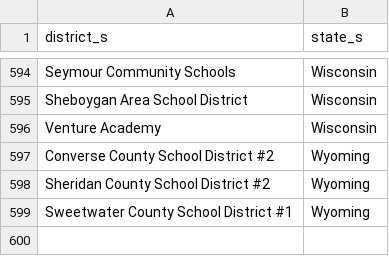
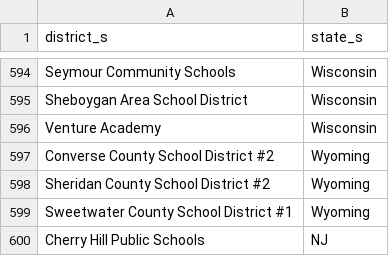
Before and after one commit to rodriguezjorgex/code-dot-org, a CSV file: pegasus/data/cdo-district-partners.csv, drawn as a sheet; only a part is shown, gaps mark what is left out.

Commit message:
staging content changes (-robo-commit)

```diff
--- a/pegasus/data/cdo-district-partners.csv
+++ b/pegasus/data/cdo-district-partners.csv
@@ -599 +599,2 @@ Sheridan County School District #2,Wyoming
 Sweetwater County School District #1,Wyoming
+Cherry Hill Public Schools,NJ
```
